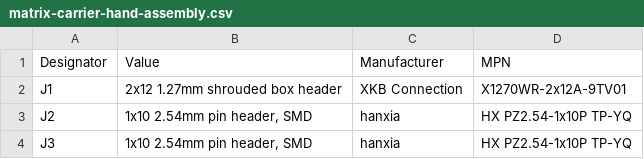
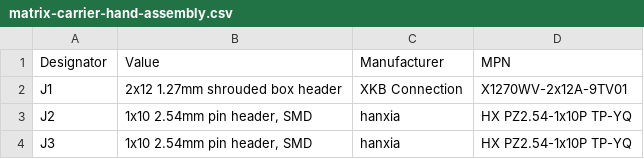
Before and after one commit to jeffmhopkins/Woody, a CSV file: hardware/boards/matrix-carrier/fab/matrix-carrier-hand-assembly.csv, drawn as a sheet.

```diff
--- a/hardware/boards/matrix-carrier/fab/matrix-carrier-hand-assembly.csv
+++ b/hardware/boards/matrix-carrier/fab/matrix-carrier-hand-assembly.csv
@@ -1,3 +1,3 @@
 Designator,Value,Manufacturer,MPN
-J1,2x12 1.27mm shrouded box header,XKB Connection,X1270WR-2x12A-9TV01
+J1,2x12 1.27mm shrouded box header,XKB Connection,X1270WV-2x12A-9TV01
 J2,"1x10 2.54mm pin header, SMD",hanxia,HX PZ2.54-1x10P TP-YQ
```
Also changed, not shown: datasheets/MANIFEST.csv, hardware/SHEETS.csv, 57 other files.
